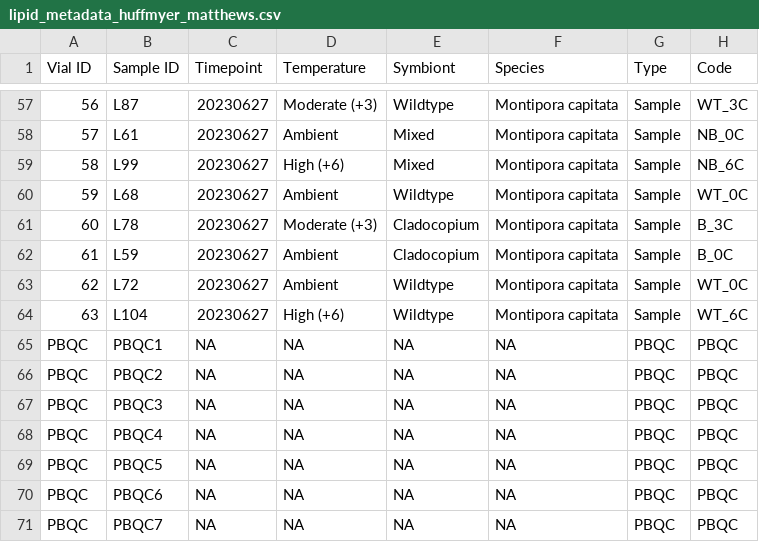
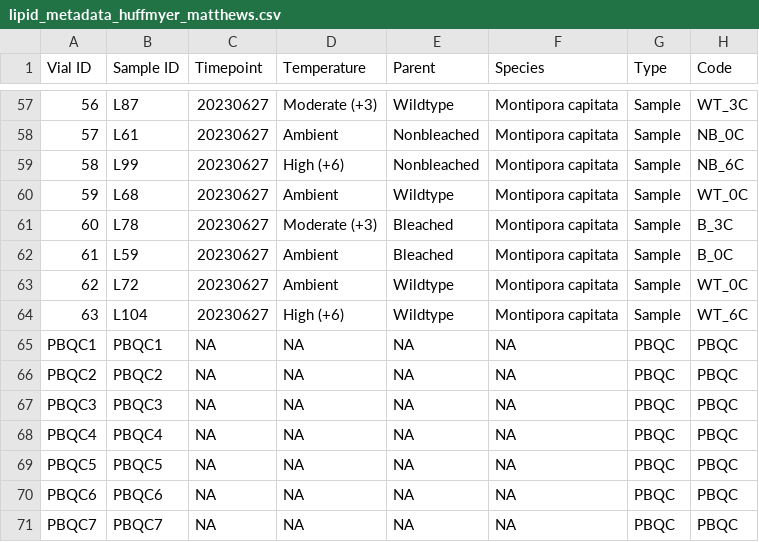
Before and after one commit to AHuffmyer/larval_symbiont_TPC, a CSV file: data/lipids_metabolites/lipidomics/lipid_metadata_huffmyer_matthews.csv, drawn as a sheet; only a part is shown, gaps mark what is left out; the diff covers the shown part only.

```diff
--- a/data/lipids_metabolites/lipidomics/lipid_metadata_huffmyer_matthews.csv
+++ b/data/lipids_metabolites/lipidomics/lipid_metadata_huffmyer_matthews.csv
@@ -1 +1 @@
-Vial ID ,Sample ID ,Timepoint,Temperature,Symbiont,Species,Type,Code
+Vial ID ,Sample ID ,Timepoint,Temperature,Parent,Species,Type,Code
@@ -57,15 +57,15 @@ Vial ID ,Sample ID ,Timepoint,Temperature,Symbiont,Species,Type,Code
 56,L87,20230627,Moderate (+3),Wildtype,Montipora capitata,Sample,WT_3C
-57,L61,20230627,Ambient,Mixed,Montipora capitata,Sample,NB_0C
-58,L99,20230627,High (+6),Mixed,Montipora capitata,Sample,NB_6C
+57,L61,20230627,Ambient,Nonbleached,Montipora capitata,Sample,NB_0C
+58,L99,20230627,High (+6),Nonbleached,Montipora capitata,Sample,NB_6C
 59,L68,20230627,Ambient,Wildtype,Montipora capitata,Sample,WT_0C
-60,L78,20230627,Moderate (+3),Cladocopium,Montipora capitata,Sample,B_3C
-61,L59,20230627,Ambient,Cladocopium,Montipora capitata,Sample,B_0C
+60,L78,20230627,Moderate (+3),Bleached,Montipora capitata,Sample,B_3C
+61,L59,20230627,Ambient,Bleached,Montipora capitata,Sample,B_0C
 62,L72,20230627,Ambient,Wildtype,Montipora capitata,Sample,WT_0C
 63,L104,20230627,High (+6),Wildtype,Montipora capitata,Sample,WT_6C
-PBQC,PBQC1,NA,NA,NA,NA,PBQC,PBQC
-PBQC,PBQC2,NA,NA,NA,NA,PBQC,PBQC
-PBQC,PBQC3,NA,NA,NA,NA,PBQC,PBQC
-PBQC,PBQC4,NA,NA,NA,NA,PBQC,PBQC
-PBQC,PBQC5,NA,NA,NA,NA,PBQC,PBQC
-PBQC,PBQC6,NA,NA,NA,NA,PBQC,PBQC
-PBQC,PBQC7,NA,NA,NA,NA,PBQC,PBQC
+PBQC1,PBQC1,NA,NA,NA,NA,PBQC,PBQC
+PBQC2,PBQC2,NA,NA,NA,NA,PBQC,PBQC
+PBQC3,PBQC3,NA,NA,NA,NA,PBQC,PBQC
+PBQC4,PBQC4,NA,NA,NA,NA,PBQC,PBQC
+PBQC5,PBQC5,NA,NA,NA,NA,PBQC,PBQC
+PBQC6,PBQC6,NA,NA,NA,NA,PBQC,PBQC
+PBQC7,PBQC7,NA,NA,NA,NA,PBQC,PBQC
```
Also changed, not shown: 32 edited cells elsewhere in this file, data/lipids_metabolites/lipidomics/processed-data/negative/PeakMaster_2_2024_09_06_14_56_30.csv.
